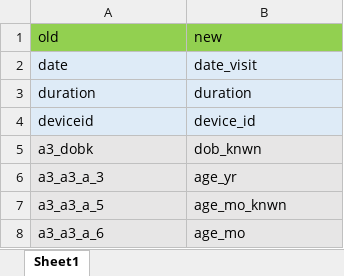
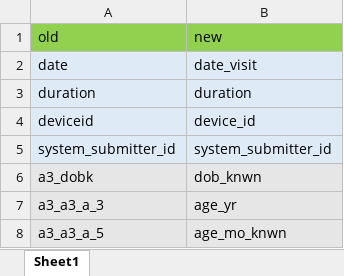
Before and after one commit to SwissTPH/timci, an Excel workbook: inst/extdata/screening_dict.xlsx, sheet Sheet1, drawn as a sheet; only a part is shown; the shorter side is filled out with more unchanged rows; values as stored, in another font and other column widths than the file's, no borders; the diff names each change by its address in the sheet, - before the commit and + after, or states it on an @@ line.

```diff
--- a/inst/extdata/screening_dict.xlsx (sheet Sheet1)
+++ b/inst/extdata/screening_dict.xlsx (sheet Sheet1)
+row 5: system_submitter_id | system_submitter_id
```
Also changed, not shown: inst/extdata/pii_dict.xlsx, inst/extdata/visit_dict.xlsx, 1 other file.
